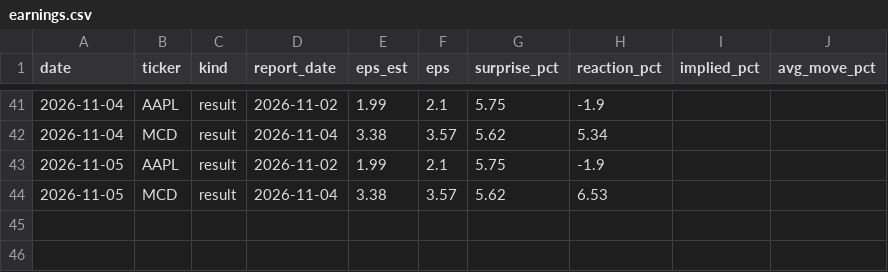
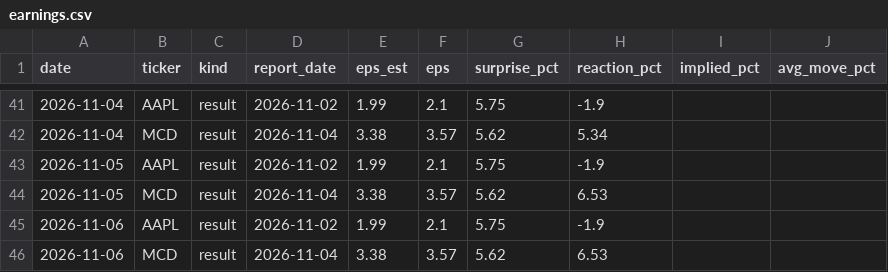
Before and after one commit to christophersherman99/DailyLetter, a CSV file: data/earnings.csv, drawn as a sheet; only a part is shown, gaps mark what is left out; the diff names each change by its address in the sheet, - before the commit and + after, or states it on an @@ line.

```diff
--- a/data/earnings.csv
+++ b/data/earnings.csv
+row 45: 2026-11-06 | AAPL | result | 2026-11-02 | 1.99 | 2.1 | 5.75 | -1.9
+row 46: 2026-11-06 | MCD | result | 2026-11-04 | 3.38 | 3.57 | 5.62 | 6.53
```
Also changed, not shown: data/catalysts.csv, data/holdings.csv, 12 other files.
